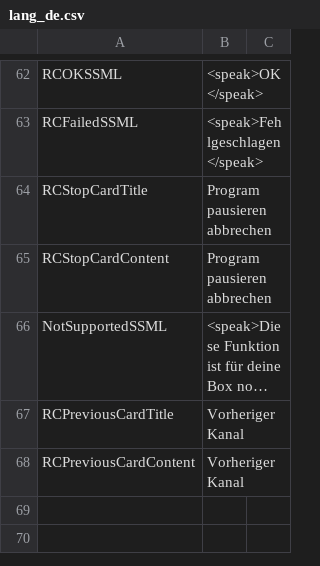
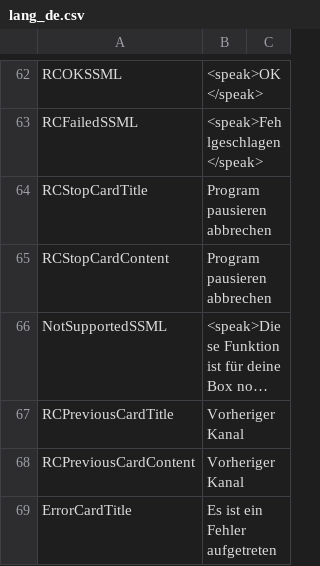
Before and after one commit to alexa-d/alexa-openwebif, a CSV file: src/d/alexa-openwebif/lang/lang_de.csv, drawn as a sheet; only a part is shown, gaps mark what is left out; long unchanged cells end in …; the diff covers the shown part only.

Commit message:
enabled auth code with amazon and added error handling for submission

```diff
--- a/src/d/alexa-openwebif/lang/lang_de.csv
+++ b/src/d/alexa-openwebif/lang/lang_de.csv
@@ -68 +68,2 @@ RCPreviousCardTitle,    Vorheriger Kanal
 RCPreviousCardContent,  Vorheriger Kanal
+ErrorCardTitle,         Es ist ein Fehler aufgetreten
```
Also changed, not shown: 2 added rows elsewhere in this file, src/d/alexa-openwebif/lang/lang_en.csv, 12 other files.
